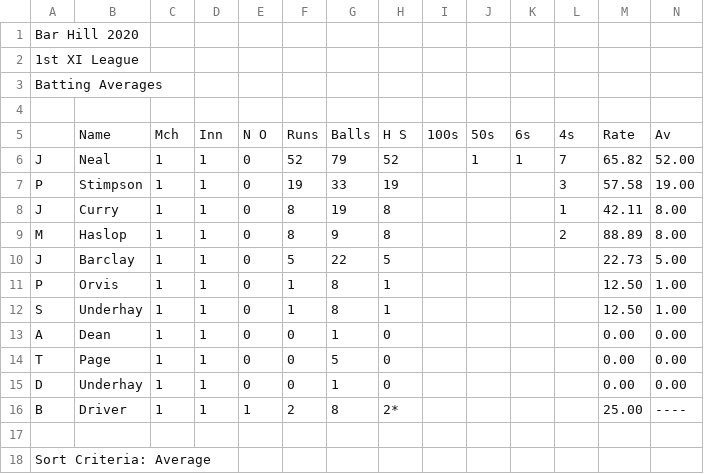
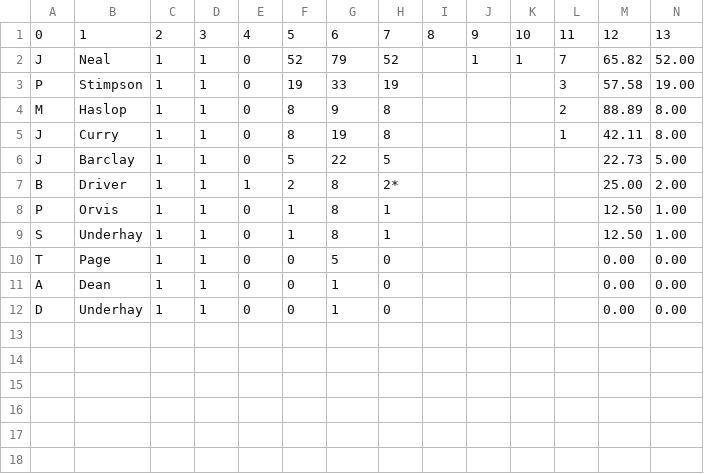
Before and after one commit to barhillcricket/bhcc, a CSV file: archive/2020/stats/1stBatting.csv, drawn as a sheet; removed rows and columns are numbered as before the commit, all else as after; the diff names each change by its address in the sheet, - before the commit and + after, or states it on an @@ line.

Commit message:
Update stats

```diff
--- a/archive/2020/stats/1stBatting.csv
+++ b/archive/2020/stats/1stBatting.csv
-row 1: Bar Hill 2020
-row 2: 1st XI League
-row 3: Batting Averages
-row 1: (empty)
+row 1: 0 | 1 | 2 | 3 | 4 | 5 | 6 | 7 | 8 | 9 | 10 | 11 | 12 | 13
-row 5:  | Name | Mch | Inn | N O | Runs | Balls | H S | 100s | 50s | 6s | 4s | Rate | Av
@@ row 9 moved to row 4: M @@
+row 7: B | Driver | 1 | 1 | 1 | 2 | 8 | 2* |  |  |  |  | 25.00 | 2.00
@@ row 14 moved to row 10: T @@
-row 16: B | Driver | 1 | 1 | 1 | 2 | 8 | 2* |  |  |  |  | 25.00 | ----
-row 17: (empty)
-row 18: Sort Criteria: Average
```
Also changed, not shown: archive/2020/stats/1stBowling.csv, archive/2020/stats/1stLeagueTable.csv, 5 other files.
